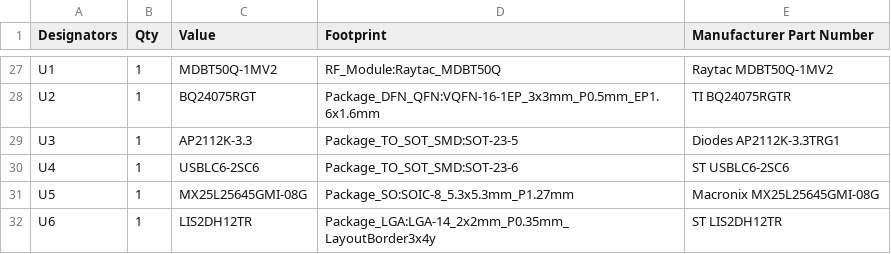
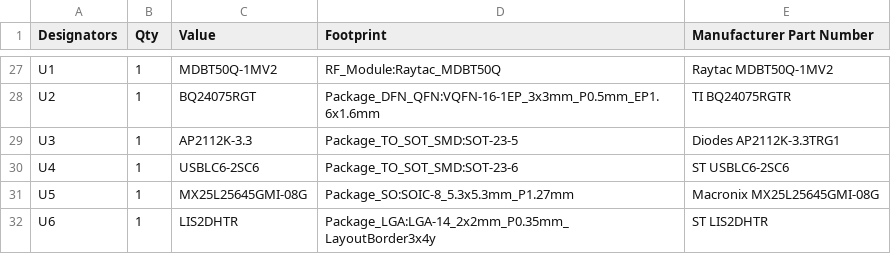
Before and after one commit to anticipation-labs/Anticipy, a CSV file: hardware/r1/fab/assembly/anticipy_r1_bom.csv, drawn as a sheet; only a part is shown, gaps mark what is left out.

```diff
--- a/hardware/r1/fab/assembly/anticipy_r1_bom.csv
+++ b/hardware/r1/fab/assembly/anticipy_r1_bom.csv
@@ -31,2 +31,2 @@ U4,1,USBLC6-2SC6,Package_TO_SOT_SMD:SOT-23-6,ST USBLC6-2SC6
 U5,1,MX25L25645GMI-08G,Package_SO:SOIC-8_5.3x5.3mm_P1.27mm,Macronix MX25L25645GMI-08G
-U6,1,LIS2DH12TR,Package_LGA:LGA-14_2x2mm_P0.35mm_LayoutBorder3x4y,ST LIS2DH12TR
+U6,1,LIS2DHTR,Package_LGA:LGA-14_2x2mm_P0.35mm_LayoutBorder3x4y,ST LIS2DHTR
```
Also changed, not shown: hardware/r1/fab/assembly/anticipy_r1_cpl.csv, hardware/r1/fab/assembly/anticipy_r1_cpl_raw.csv, 8 other files.
